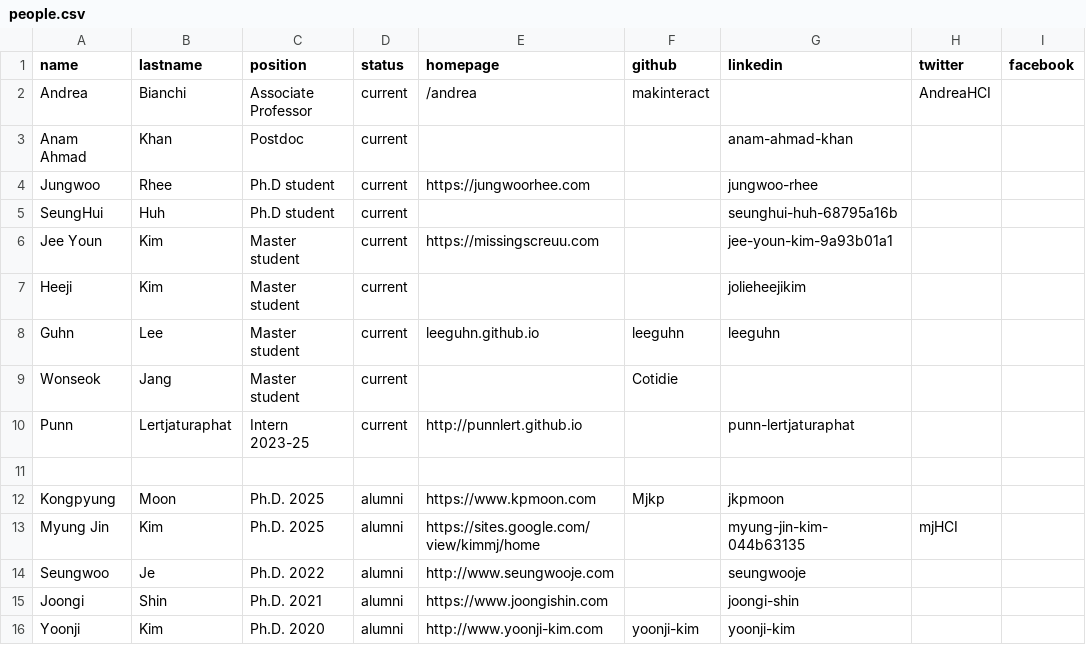
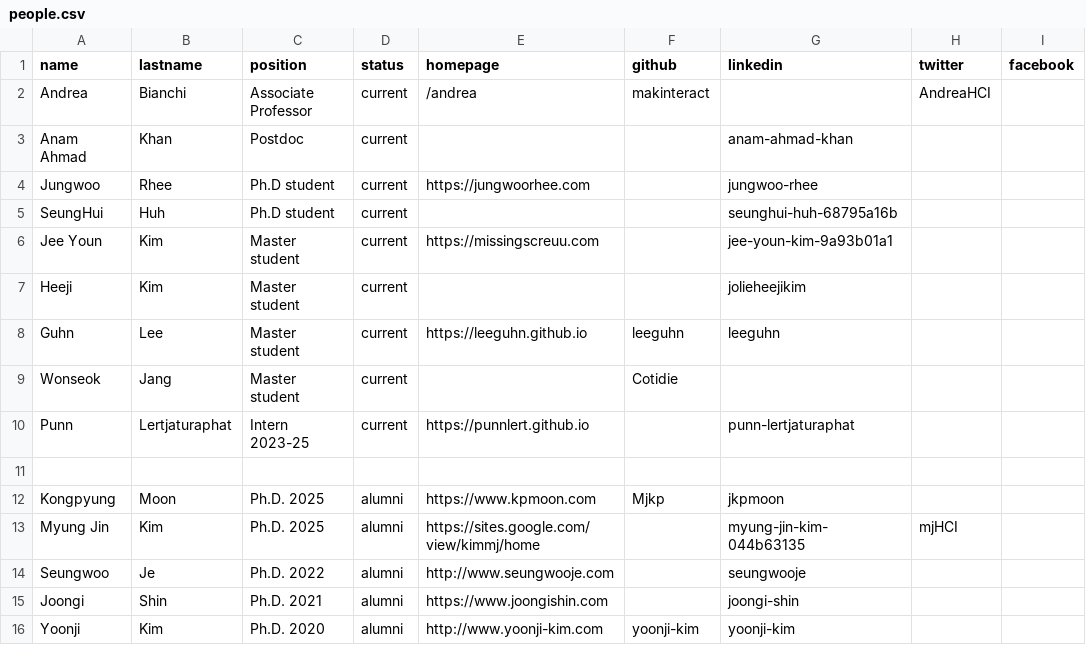
Before and after one commit to makelab-kaist/makelab.github.io, a CSV file: _data/people.csv, drawn as a sheet; only a part is shown; the diff names each change by its address in the sheet, - before the commit and + after, or states it on an @@ line.

Commit message:
Fixing webpages

```diff
--- a/_data/people.csv
+++ b/_data/people.csv
-E8 (homepage): leeguhn.github.io
+E8 (homepage): https://leeguhn.github.io
-E10 (homepage): http://punnlert.github.io
+E10 (homepage): https://punnlert.github.io
```
